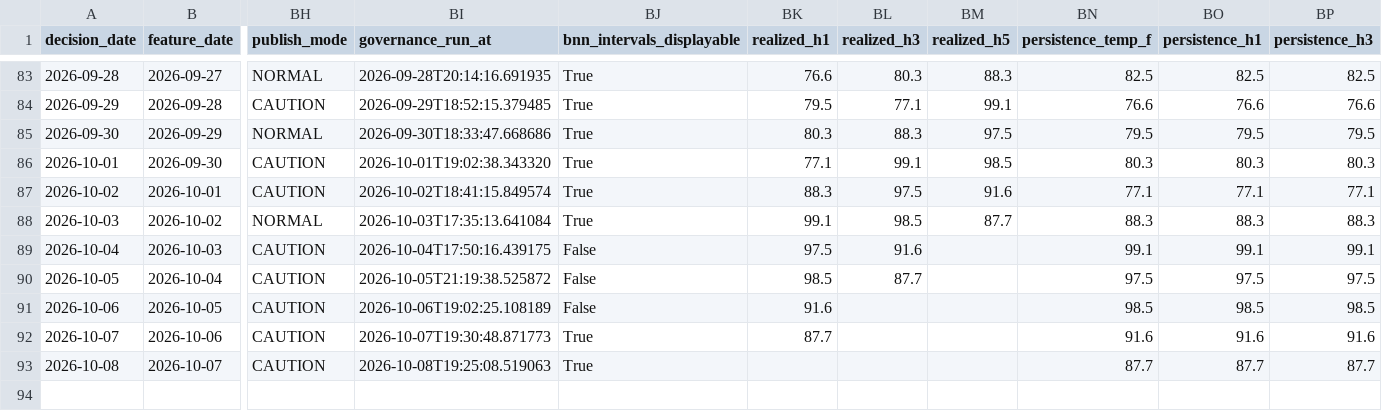
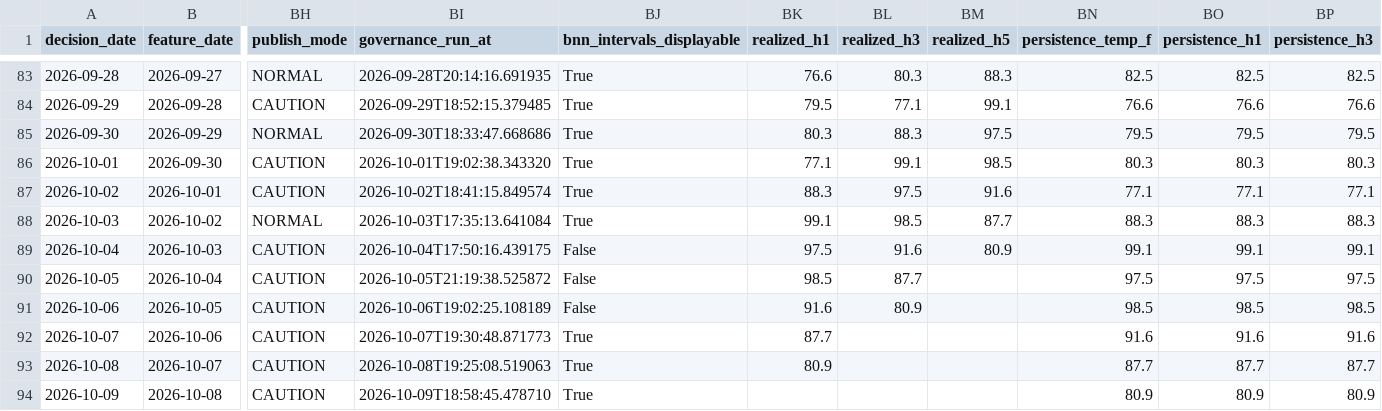
Before and after one commit to salemmorelli1/Los-Angeles-Daily-Temperature-High, a CSV file: artifacts_part2/prediction_log.csv, drawn as a sheet; only a part is shown, gaps mark what is left out; rows hold the shown columns only; the diff names each change by its address in the sheet, - before the commit and + after, or states it on an @@ line.

```diff
--- a/artifacts_part2/prediction_log.csv
+++ b/artifacts_part2/prediction_log.csv
-BM89 (realized_h5): (empty)
+BM89 (realized_h5): 80.9
-BL91 (realized_h3): (empty)
+BL91 (realized_h3): 80.9
-BK93 (realized_h1): (empty)
+BK93 (realized_h1): 80.9
+row 94: 2026-10-09 | 2026-10-08 | CAUTION | 2026-10-09T18:58:45.478710 | True |  |  |  | 80.9 | 80.9 | 80.9
```
Also changed, not shown: artifacts_part3/prediction_log.csv, 26 other files.
